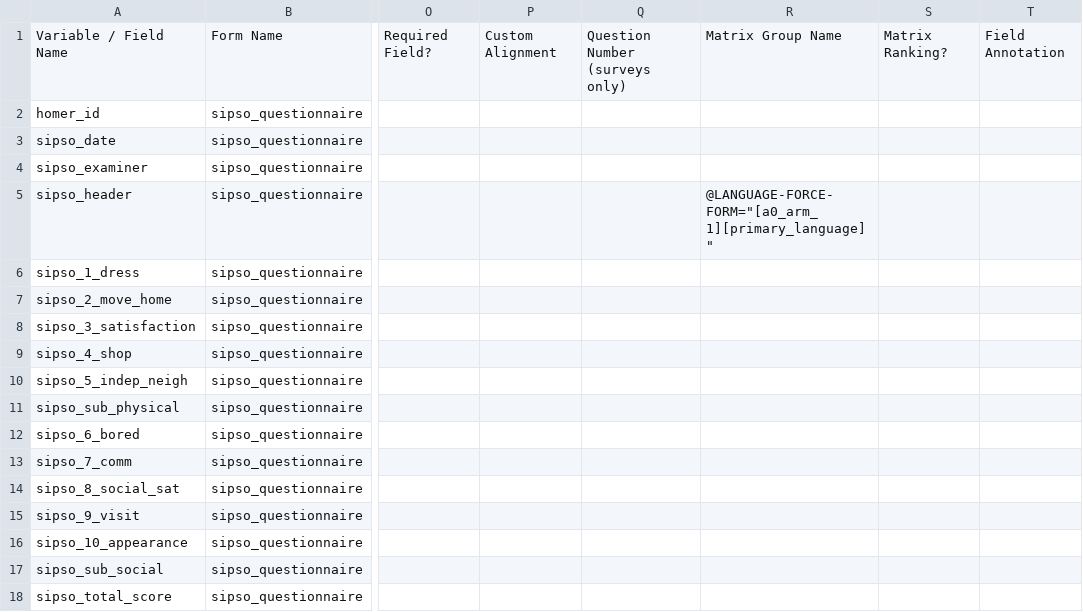
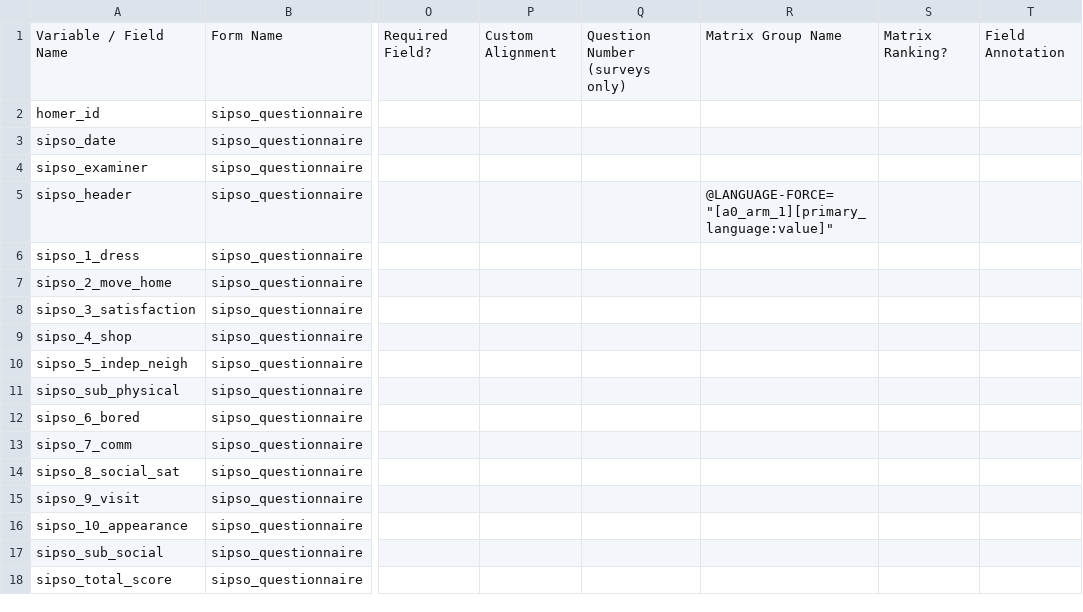
Before and after one commit to SujithChristopher/homerpdf, a CSV file: redcap/SIPSO.csv, drawn as a sheet; only a part is shown, gaps mark what is left out; the diff names each change by its address in the sheet, - before the commit and + after, or states it on an @@ line.

```diff
--- a/redcap/SIPSO.csv
+++ b/redcap/SIPSO.csv
-R5: @LANGUAGE-FORCE-FORM="[a0_arm_1][primary_language]"
+R5: @LANGUAGE-FORCE="[a0_arm_1][primary_language:value]"
```
Also changed, not shown: redcap/final/final.csv, 1 other file.
